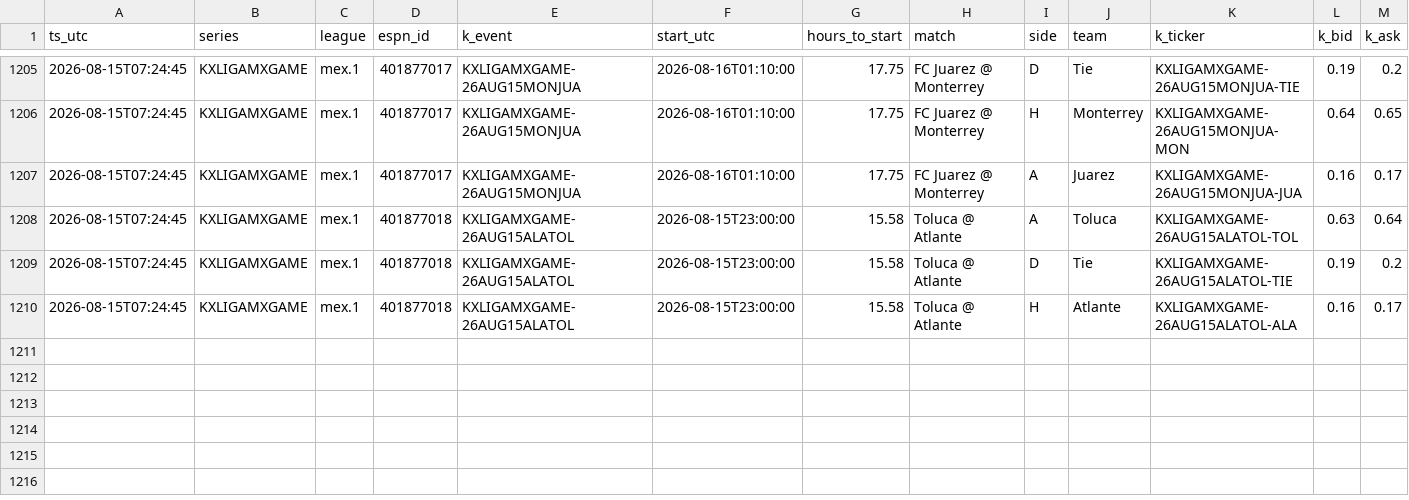
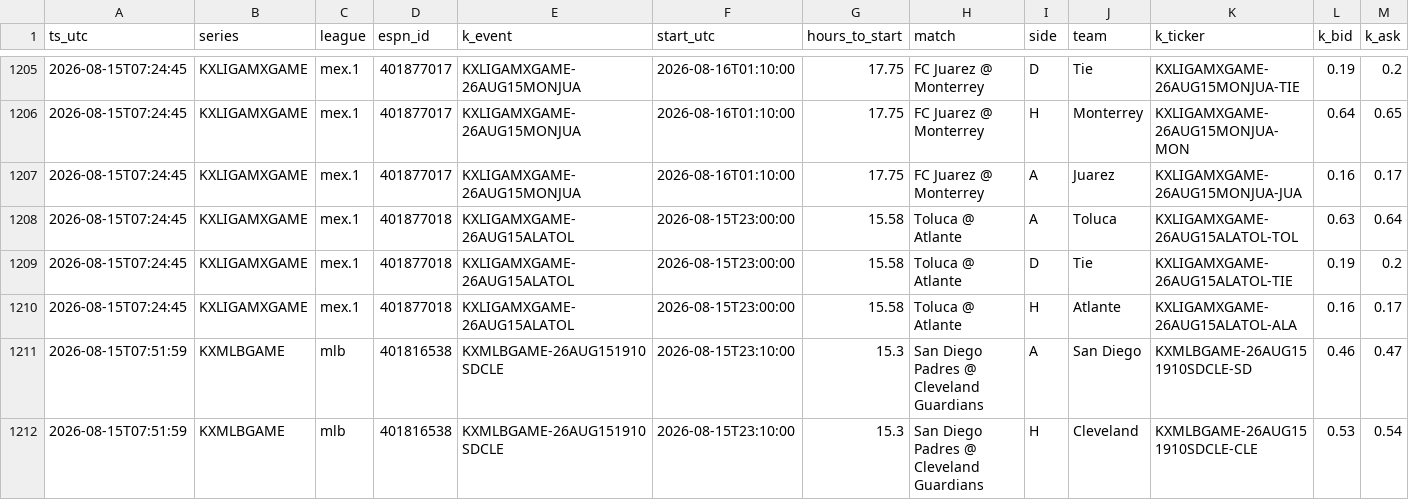
Before and after one commit to gopalaakkrishna/sports-model, a CSV file: data/live_pairs.csv, drawn as a sheet; only a part is shown, gaps mark what is left out; rows hold the shown columns only; the diff names each change by its address in the sheet, - before the commit and + after, or states it on an @@ line.

```diff
--- a/data/live_pairs.csv
+++ b/data/live_pairs.csv
+row 1211: 2026-08-15T07:51:59 | KXMLBGAME | mlb | 401816538 | KXMLBGAME-26AUG151910SDCLE | 2026-08-15T23:10:00 | 15.3 | San Diego Padres @ Cleveland Guardians | A | San Diego | KXMLBGAME-26AUG151910SDCLE-SD | 0.46 | 0.47
+row 1212: 2026-08-15T07:51:59 | KXMLBGAME | mlb | 401816538 | KXMLBGAME-26AUG151910SDCLE | 2026-08-15T23:10:00 | 15.3 | San Diego Padres @ Cleveland Guardians | H | Cleveland | KXMLBGAME-26AUG151910SDCLE-CLE | 0.53 | 0.54
```
Also changed, not shown: 1 other file.
